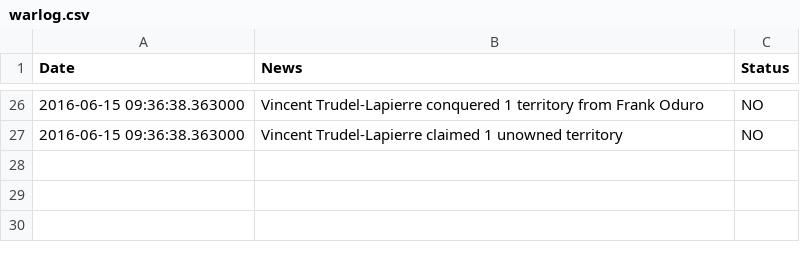
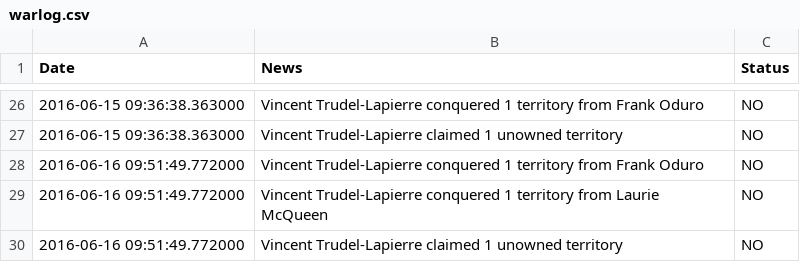
Before and after one commit to Josh2K/Josh2K.github.io, a CSV file: warlog.csv, drawn as a sheet; only a part is shown, gaps mark what is left out; the diff names each change by its address in the sheet, - before the commit and + after, or states it on an @@ line.

```diff
--- a/warlog.csv
+++ b/warlog.csv
+row 28: 2016-06-16 09:51:49.772000 | Vincent Trudel-Lapierre conquered 1 territory from Frank Oduro | NO
+row 29: 2016-06-16 09:51:49.772000 | Vincent Trudel-Lapierre conquered 1 territory from Laurie McQueen | NO
+row 30: 2016-06-16 09:51:49.772000 | Vincent Trudel-Lapierre claimed 1 unowned territory | NO
```
Also changed, not shown: friend_colour.csv, segmentcount.csv, 10 other files.
